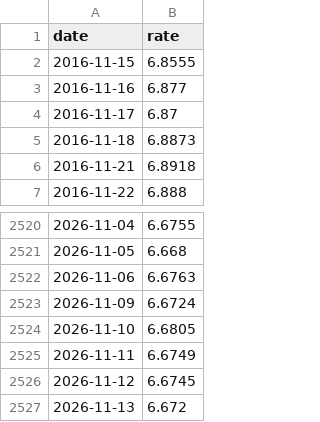
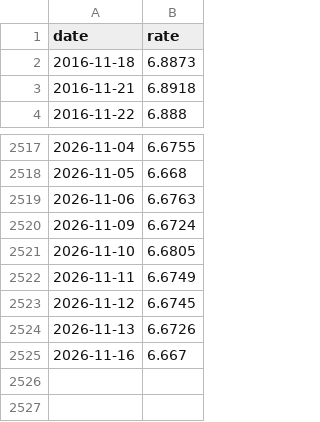
Before and after one commit to stSoftwareAU/GRQ-FX-validation, a CSV file: docs/data/USDCNY.csv, drawn as a sheet; only a part is shown, gaps mark what is left out.

Commit message:
Add FX predictions for 2026-11-17

```diff
--- a/docs/data/USDCNY.csv
+++ b/docs/data/USDCNY.csv
@@ -1,5 +1,2 @@
 date,rate
-2016-11-15,6.8555
-2016-11-16,6.877
-2016-11-17,6.87
 2016-11-18,6.8873
@@ -2526,2 +2523,3 @@ date,rate
 2026-11-12,6.6745
-2026-11-13,6.672
+2026-11-13,6.6726
+2026-11-16,6.667
```
